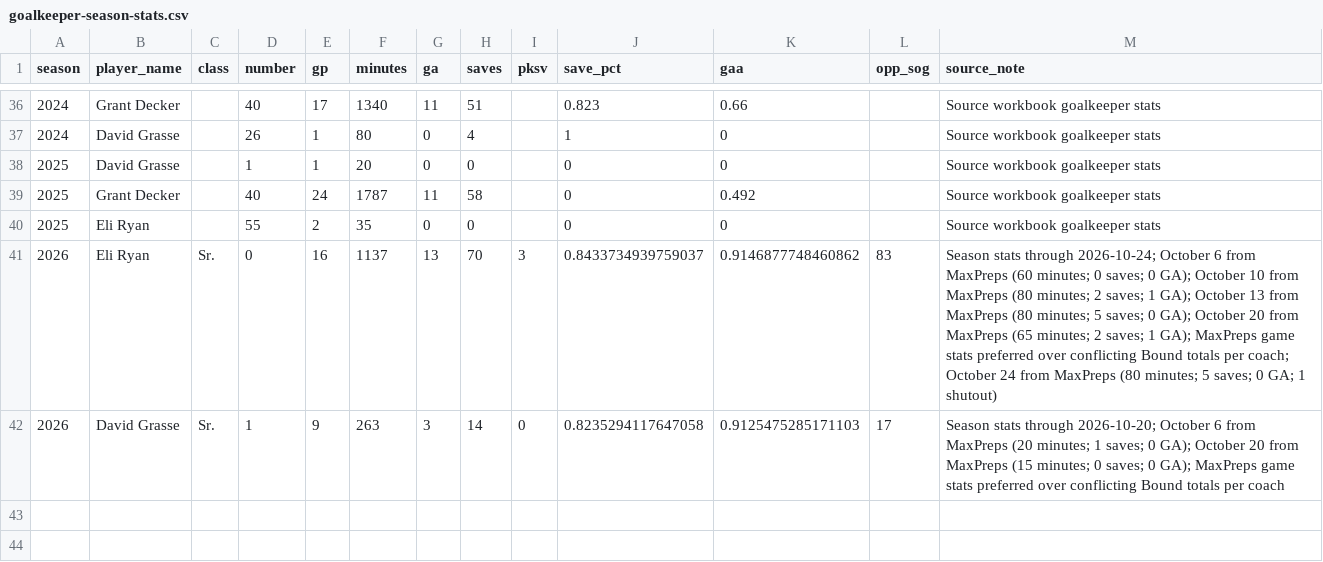
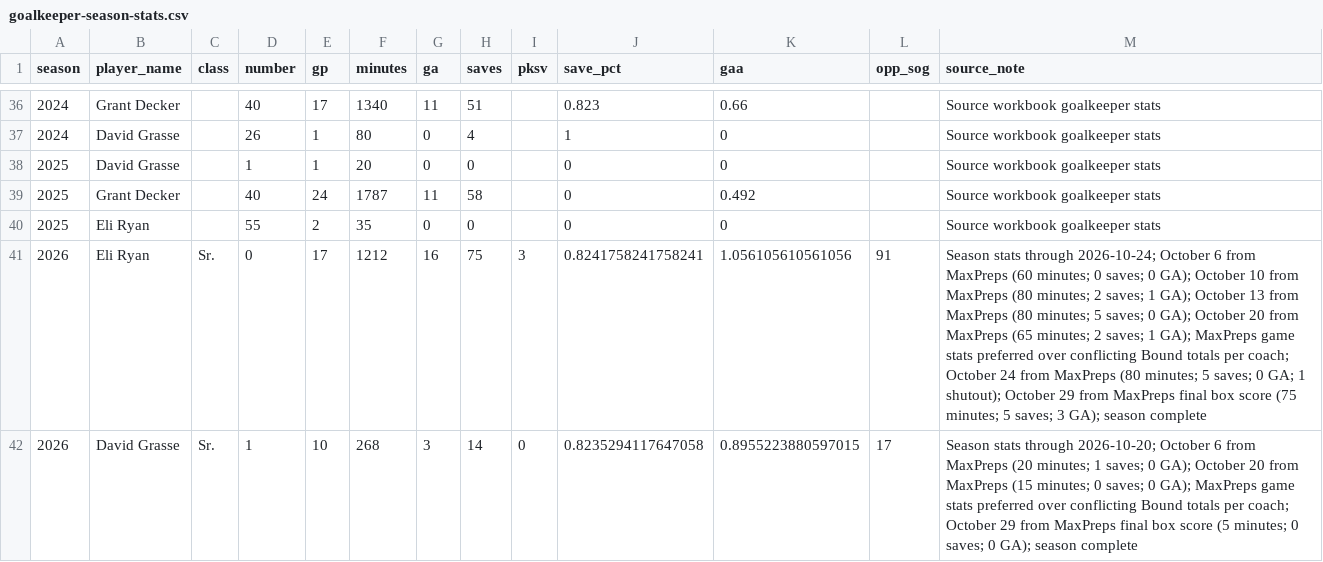
Before and after one commit to pithed2/hortonvilleSoccerHistory, a CSV file: public/data/goalkeeper-season-stats.csv, drawn as a sheet; only a part is shown, gaps mark what is left out.

```diff
--- a/public/data/goalkeeper-season-stats.csv
+++ b/public/data/goalkeeper-season-stats.csv
@@ -40,3 +40,3 @@ season,player_name,class,number,gp,minutes,ga,saves,pksv,save_pct,gaa,opp_sog,so
 2025,Eli Ryan,,55,2,35,0,0,,0,0,,Source workbook goalkeeper stats
-2026,Eli Ryan,Sr.,0,16,1137,13,70,3,0.8433734939759037,0.9146877748460862,83,Season stats through 2026-10-24; October 6 from MaxPreps (60 minutes; 0 saves; 0 GA); October 10 from MaxPreps (80 minutes; 2 saves; 1 GA); October 13 from MaxPreps (80 minutes; 5 saves; 0 GA); October 20 from MaxPreps (65 minutes; 2 saves; 1 GA); MaxPreps game stats preferred over conflicting Bound totals per coach; October 24 from MaxPreps (80 minutes; 5 saves; 0 GA; 1 shutout)
-2026,David Grasse,Sr.,1,9,263,3,14,0,0.8235294117647058,0.9125475285171103,17,Season stats through 2026-10-20; October 6 from MaxPreps (20 minutes; 1 saves; 0 GA); October 20 from MaxPreps (15 minutes; 0 saves; 0 GA); MaxPreps game stats preferred over conflicting Bound totals per coach
+2026,Eli Ryan,Sr.,0,17,1212,16,75,3,0.8241758241758241,1.056105610561056,91,Season stats through 2026-10-24; October 6 from MaxPreps (60 minutes; 0 saves; 0 GA); October 10 from MaxPreps (80 minutes; 2 saves; 1 GA); October 13 from MaxPreps (80 minutes; 5 saves; 0 GA); October 20 from MaxPreps (65 minutes; 2 saves; 1 GA); MaxPreps game stats preferred over conflicting Bound totals per coach; October 24 from MaxPreps (80 minutes; 5 saves; 0 GA; 1 shutout); October 29 from MaxPreps final box score (75 minutes; 5 saves; 3 GA); season complete
+2026,David Grasse,Sr.,1,10,268,3,14,0,0.8235294117647058,0.8955223880597015,17,Season stats through 2026-10-20; October 6 from MaxPreps (20 minutes; 1 saves; 0 GA); October 20 from MaxPreps (15 minutes; 0 saves; 0 GA); MaxPreps game stats preferred over conflicting Bound totals per coach; October 29 from MaxPreps final box score (5 minutes; 0 saves; 0 GA); season complete
```
Also changed, not shown: public/data/boxscore-player-stats.csv, public/data/games.csv, 38 other files.
